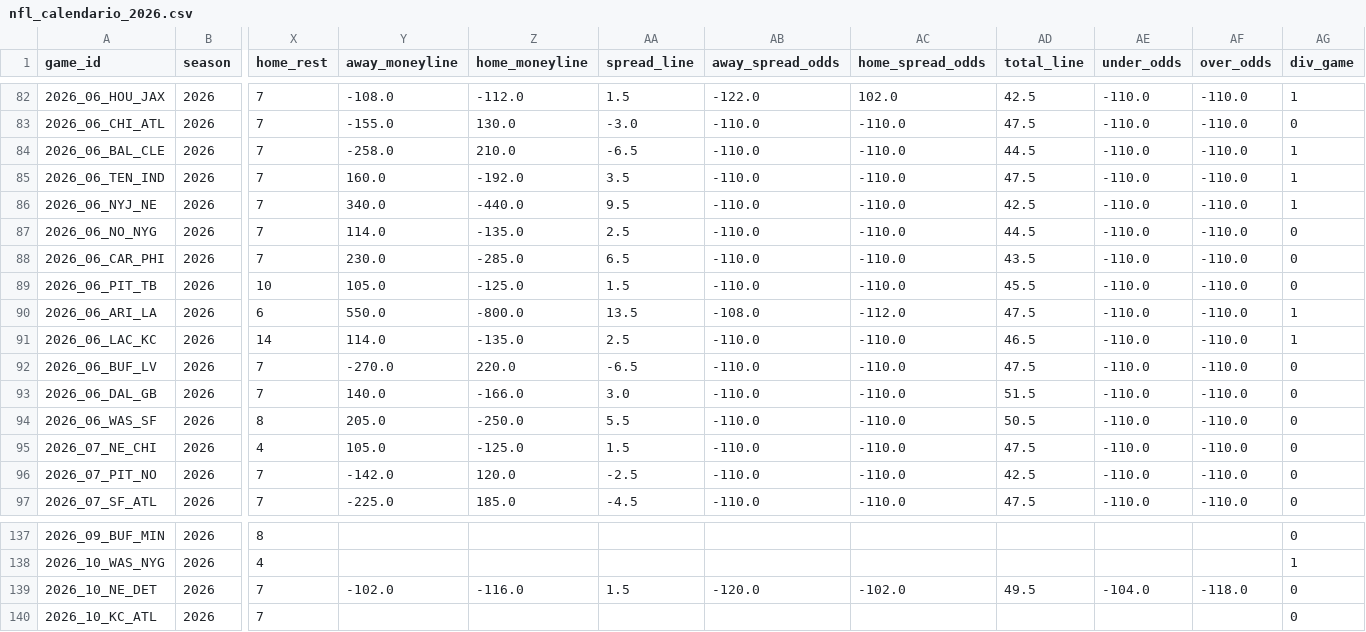
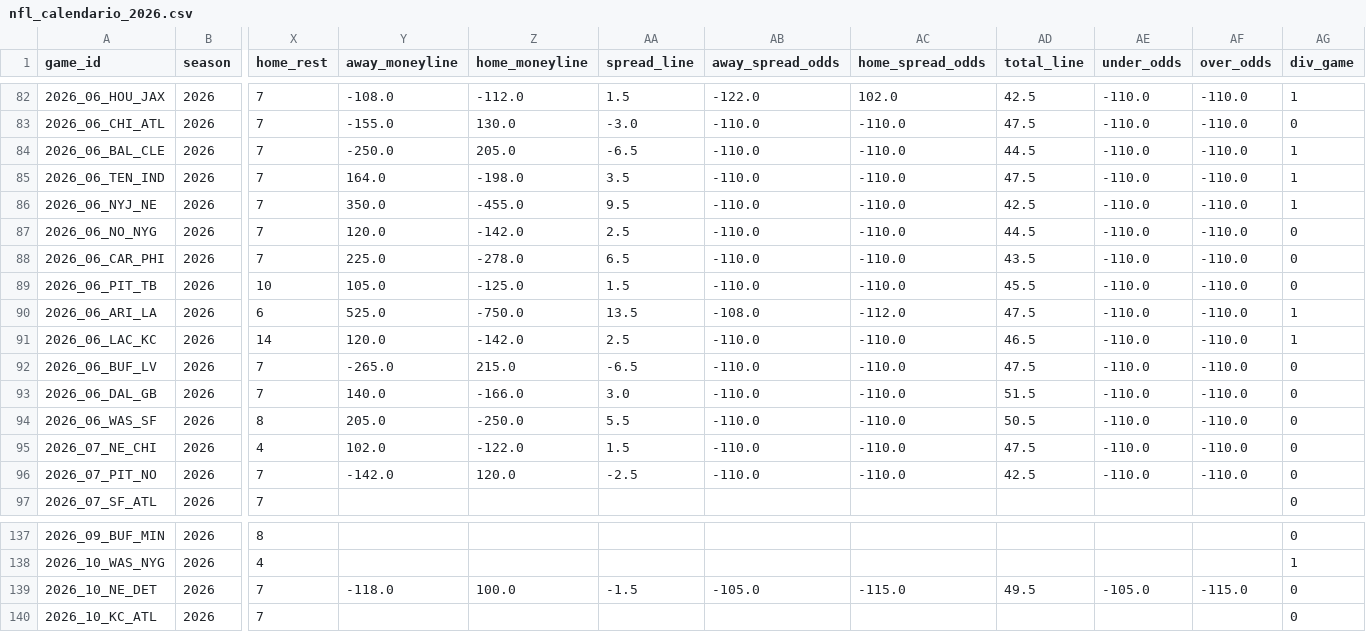
Before and after one commit to Samrosso07/NFL-Predictor, a CSV file: data/nfl_calendario_2026.csv, drawn as a sheet; only a part is shown, gaps mark what is left out; the diff covers the shown part only; the diff names each change by its address in the sheet, - before the commit and + after, or states it on an @@ line.

```diff
--- a/data/nfl_calendario_2026.csv
+++ b/data/nfl_calendario_2026.csv
-Y84 (away_moneyline): -258.0
+Y84 (away_moneyline): -250.0
-Z84 (home_moneyline): 210.0
+Z84 (home_moneyline): 205.0
-Y85 (away_moneyline): 160.0
+Y85 (away_moneyline): 164.0
-Z85 (home_moneyline): -192.0
+Z85 (home_moneyline): -198.0
-Y86 (away_moneyline): 340.0
+Y86 (away_moneyline): 350.0
-Z86 (home_moneyline): -440.0
+Z86 (home_moneyline): -455.0
-Y87 (away_moneyline): 114.0
+Y87 (away_moneyline): 120.0
-Z87 (home_moneyline): -135.0
+Z87 (home_moneyline): -142.0
-Y88 (away_moneyline): 230.0
+Y88 (away_moneyline): 225.0
-Z88 (home_moneyline): -285.0
+Z88 (home_moneyline): -278.0
-Y90 (away_moneyline): 550.0
+Y90 (away_moneyline): 525.0
-Z90 (home_moneyline): -800.0
+Z90 (home_moneyline): -750.0
-Y91 (away_moneyline): 114.0
+Y91 (away_moneyline): 120.0
-Z91 (home_moneyline): -135.0
+Z91 (home_moneyline): -142.0
-Y92 (away_moneyline): -270.0
+Y92 (away_moneyline): -265.0
-Z92 (home_moneyline): 220.0
+Z92 (home_moneyline): 215.0
-Y95 (away_moneyline): 105.0
+Y95 (away_moneyline): 102.0
-Z95 (home_moneyline): -125.0
+Z95 (home_moneyline): -122.0
-Y97 (away_moneyline): -225.0
+Y97 (away_moneyline): (empty)
-Z97 (home_moneyline): 185.0
+Z97 (home_moneyline): (empty)
-AA97 (spread_line): -4.5
+AA97 (spread_line): (empty)
-AB97 (away_spread_odds): -110.0
+AB97 (away_spread_odds): (empty)
-AC97 (home_spread_odds): -110.0
+AC97 (home_spread_odds): (empty)
-AD97 (total_line): 47.5
+AD97 (total_line): (empty)
-AE97 (under_odds): -110.0
+AE97 (under_odds): (empty)
-AF97 (over_odds): -110.0
+AF97 (over_odds): (empty)
-Y139 (away_moneyline): -102.0
+Y139 (away_moneyline): -118.0
-Z139 (home_moneyline): -116.0
+Z139 (home_moneyline): 100.0
-AA139 (spread_line): 1.5
+AA139 (spread_line): -1.5
-AB139 (away_spread_odds): -120.0
+AB139 (away_spread_odds): -105.0
-AC139 (home_spread_odds): -102.0
+AC139 (home_spread_odds): -115.0
-AE139 (under_odds): -104.0
+AE139 (under_odds): -105.0
-AF139 (over_odds): -118.0
+AF139 (over_odds): -115.0
```
Also changed, not shown: 101 edited cells elsewhere in this file, data/nfl_standings_2026.csv, 2 other files.
